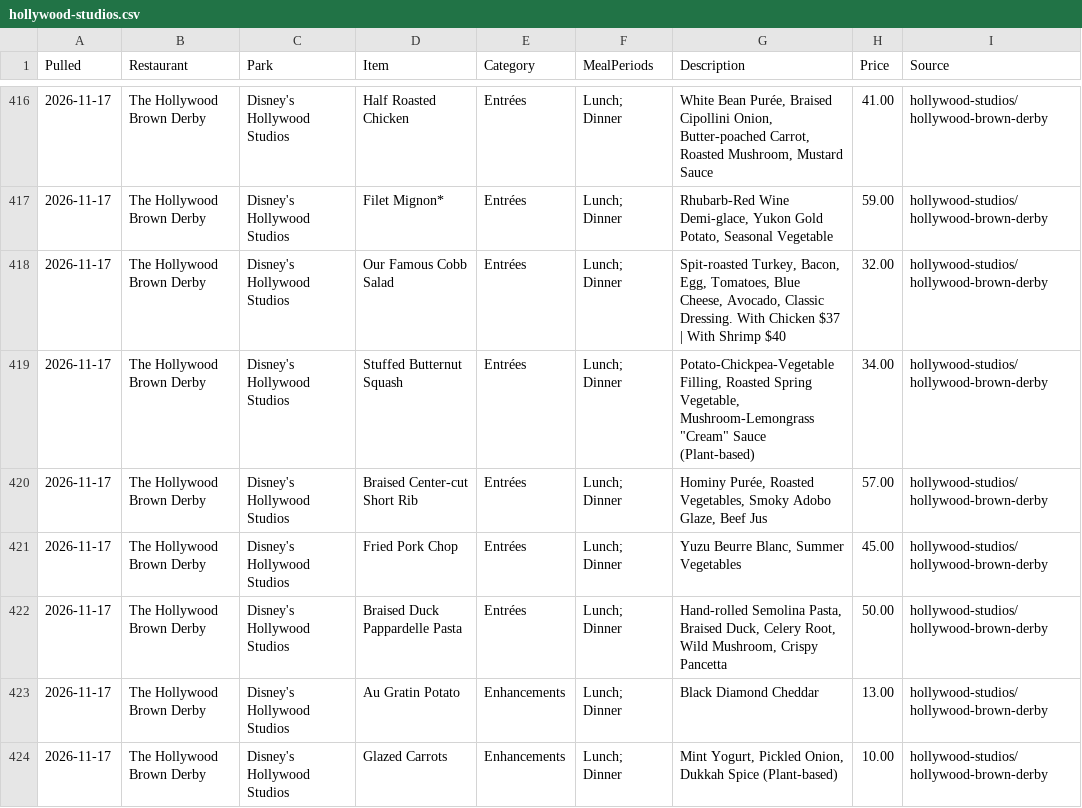
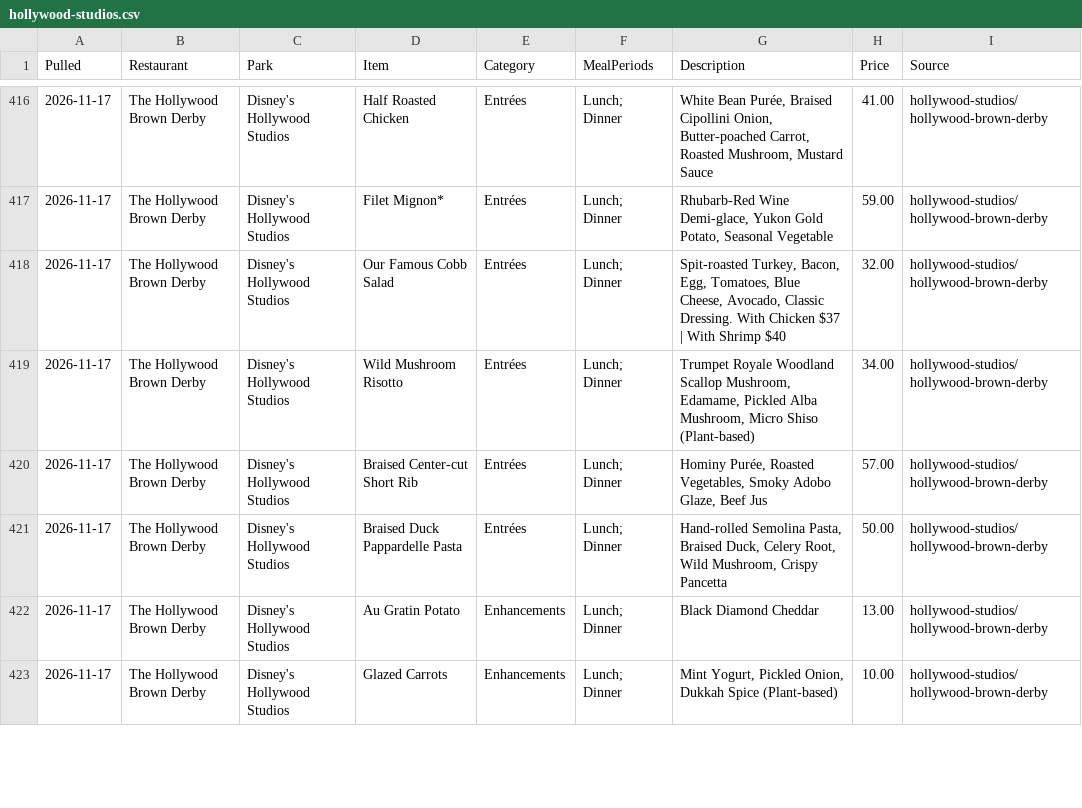
Before and after one commit to scoopdisney/wdw-menu-watch, a CSV file: data/hollywood-studios.csv, drawn as a sheet; only a part is shown, gaps mark what is left out; the diff covers the shown part only.

```diff
--- a/data/hollywood-studios.csv
+++ b/data/hollywood-studios.csv
@@ -418,5 +418,4 @@ Pulled,Restaurant,Park,Item,Category,MealPeriods,Description,Price,Source
 2026-11-17,The Hollywood Brown Derby,Disney's Hollywood Studios,Our Famous Cobb Salad,Entrées,Lunch; Dinner,"Spit-roasted Turkey, Bacon, Egg, Tomatoes, Blue Cheese, Avocado, Classic Dressing. With Chicken $37 | With Shrimp $40",32.00,hollywood-studios/hollywood-brown-derby
-2026-11-17,The Hollywood Brown Derby,Disney's Hollywood Studios,Stuffed Butternut Squash,Entrées,Lunch; Dinner,"Potato-Chickpea-Vegetable Filling, Roasted Spring Vegetable, Mushroom-Lemongrass ""Cream"" Sauce (Plant-based)",34.00,hollywood-studios/hollywood-brown-derby
+2026-11-17,The Hollywood Brown Derby,Disney's Hollywood Studios,Wild Mushroom Risotto,Entrées,Lunch; Dinner,"Trumpet Royale Woodland Scallop Mushroom, Edamame, Pickled Alba Mushroom, Micro Shiso (Plant-based)",34.00,hollywood-studios/hollywood-brown-derby
 2026-11-17,The Hollywood Brown Derby,Disney's Hollywood Studios,Braised Center-cut Short Rib,Entrées,Lunch; Dinner,"Hominy Purée, Roasted Vegetables, Smoky Adobo Glaze, Beef Jus",57.00,hollywood-studios/hollywood-brown-derby
-2026-11-17,The Hollywood Brown Derby,Disney's Hollywood Studios,Fried Pork Chop,Entrées,Lunch; Dinner,"Yuzu Beurre Blanc, Summer Vegetables",45.00,hollywood-studios/hollywood-brown-derby
 2026-11-17,The Hollywood Brown Derby,Disney's Hollywood Studios,Braised Duck Pappardelle Pasta,Entrées,Lunch; Dinner,"Hand-rolled Semolina Pasta, Braised Duck, Celery Root, Wild Mushroom, Crispy Pancetta",50.00,hollywood-studios/hollywood-brown-derby
```
Also changed, not shown: 7 removed rows and 30 edited cells elsewhere in this file, 1 other file.
